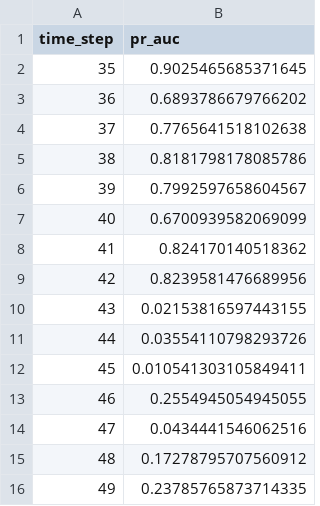
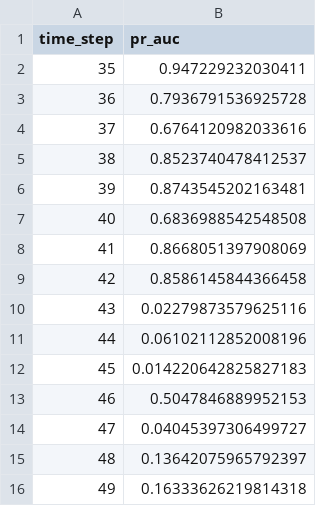
Before and after one commit to ML-Enthusiast-de/elliptic-temporal-aml, a CSV file: reports/metrics/pr_auc_by_time_step_graphsage_local.csv, drawn as a sheet.

```diff
--- a/reports/metrics/pr_auc_by_time_step_graphsage_local.csv
+++ b/reports/metrics/pr_auc_by_time_step_graphsage_local.csv
@@ -1,16 +1,16 @@
 time_step,pr_auc
-35,0.9025465685371645
-36,0.6893786679766202
-37,0.7765641518102638
-38,0.8181798178085786
-39,0.7992597658604567
-40,0.6700939582069099
-41,0.824170140518362
-42,0.8239581476689956
-43,0.02153816597443155
-44,0.03554110798293726
-45,0.010541303105849411
-46,0.2554945054945055
-47,0.0434441546062516
-48,0.17278795707560912
-49,0.23785765873714335
+35,0.947229232030411
+36,0.7936791536925728
+37,0.6764120982033616
+38,0.8523740478412537
+39,0.8743545202163481
+40,0.6836988542548508
+41,0.8668051397908069
+42,0.8586145844366458
+43,0.02279873579625116
+44,0.06102112852008196
+45,0.014220642825827183
+46,0.5047846889952153
+47,0.04045397306499727
+48,0.13642075965792397
+49,0.16333626219814318
```
Also changed, not shown: 3 other files.
